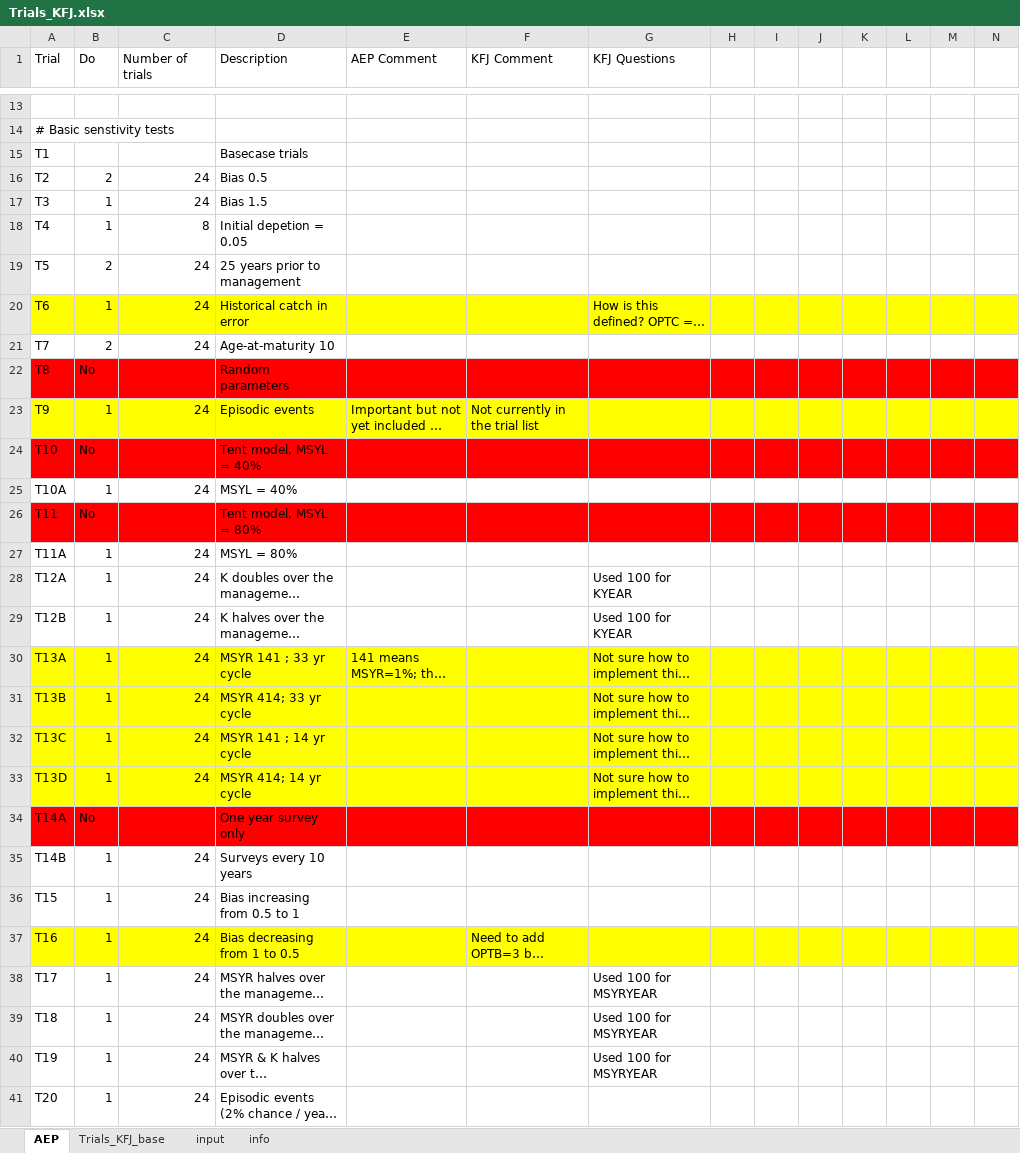
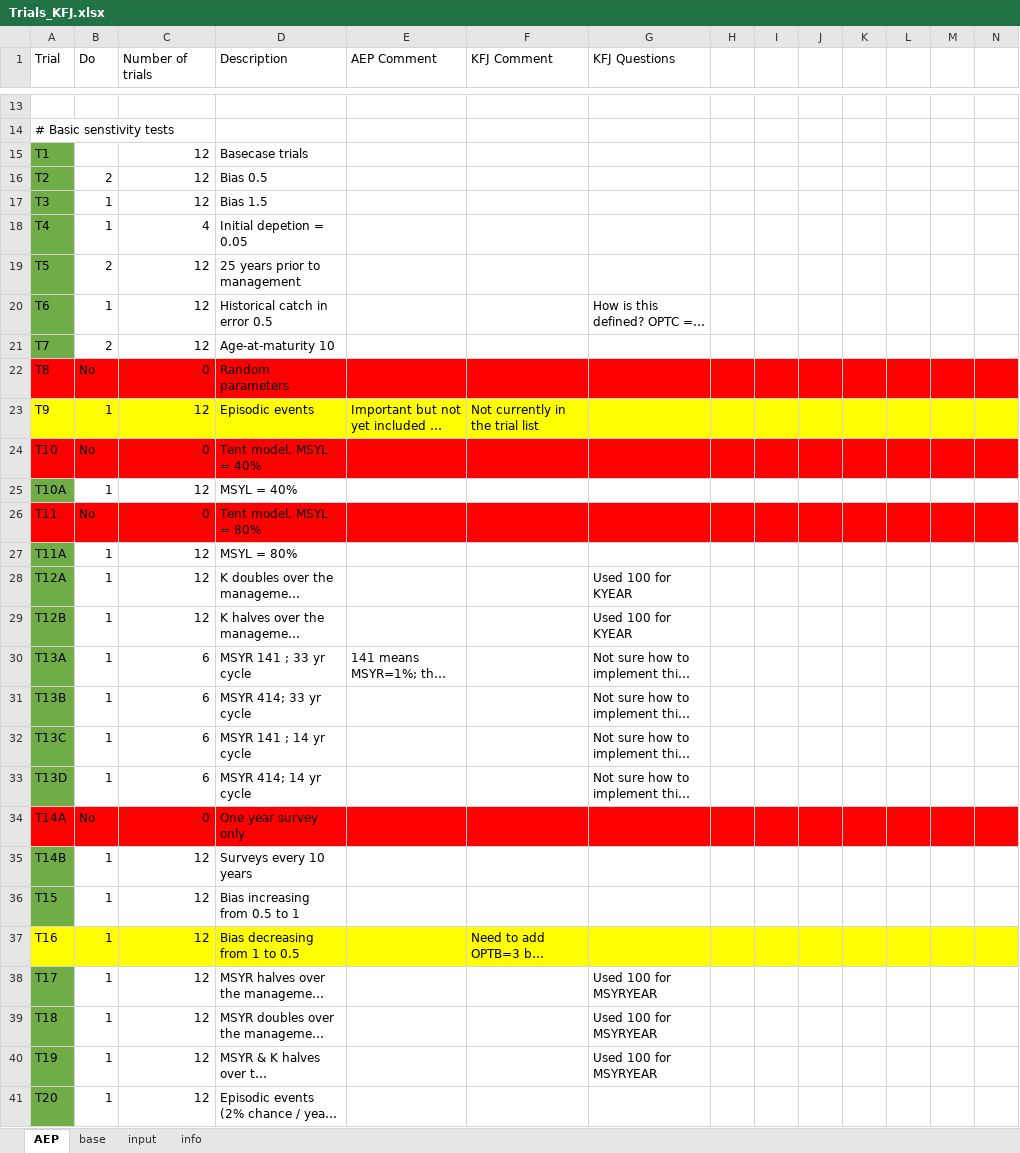
Before and after one commit to iagomosqueira/iwccla, an Excel workbook: Trials_KFJ.xlsx, sheet AEP, drawn as a sheet; only a part is shown, gaps mark what is left out; long unchanged cells end in …; values as stored, in another font and other column widths than the file's, no borders; the diff covers the shown part only; the diff names each change by its address in the sheet, - before the commit and + after, or states it on an @@ line.

Commit message:
Remove bad trials and rename

```diff
--- a/Trials_KFJ.xlsx (sheet AEP)
+++ b/Trials_KFJ.xlsx (sheet AEP)
-sheet tab: Trials_KFJ_base
+sheet tab: base
-A15:A19 fill: none
+A15:A19 fill: #70AD47
-C15 (Number of trials): (empty)
+C15 (Number of trials): 12
-C16:C17 (Number of trials): 24
+C16:C17 (Number of trials): 12
-C18 (Number of trials): 8
+C18 (Number of trials): 4
-C19:C21 (Number of trials): 24
+C19:C21 (Number of trials): 12
-A20 fill: #FFFF00
+A20 fill: #70AD47
-B20:N20 fill: #FFFF00
+B20:N20 fill: none
-D20 (Description): Historical catch in error
+D20 (Description): Historical catch in error 0.5
-A21 fill: none
+A21 fill: #70AD47
-C22 (Number of trials): (empty)
+C22 (Number of trials): 0
-C23 (Number of trials): 24
+C23 (Number of trials): 12
-C24 (Number of trials): (empty)
+C24 (Number of trials): 0
-A25 fill: none
+A25 fill: #70AD47
-C25 (Number of trials): 24
+C25 (Number of trials): 12
-C26 (Number of trials): (empty)
+C26 (Number of trials): 0
-A27:A29 fill: none
+A27:A29 fill: #70AD47
-C27:C29 (Number of trials): 24
+C27:C29 (Number of trials): 12
-A30:A33 fill: #FFFF00
+A30:A33 fill: #70AD47
-B30:N33 fill: #FFFF00
+B30:N33 fill: none
-C30:C33 (Number of trials): 24
+C30:C33 (Number of trials): 6
-C34 (Number of trials): (empty)
+C34 (Number of trials): 0
-A35:A36 fill: none
+A35:A36 fill: #70AD47
-C35:C41 (Number of trials): 24
+C35:C41 (Number of trials): 12
-A38:A41 fill: none
+A38:A41 fill: #70AD47
```
Also changed, not shown: 4 added rows, 4 removed rows, 5 edited cells and cell formats elsewhere in this sheet, sheet base, sheet info, sheet input, formulas that keep their value, hidden cells.
